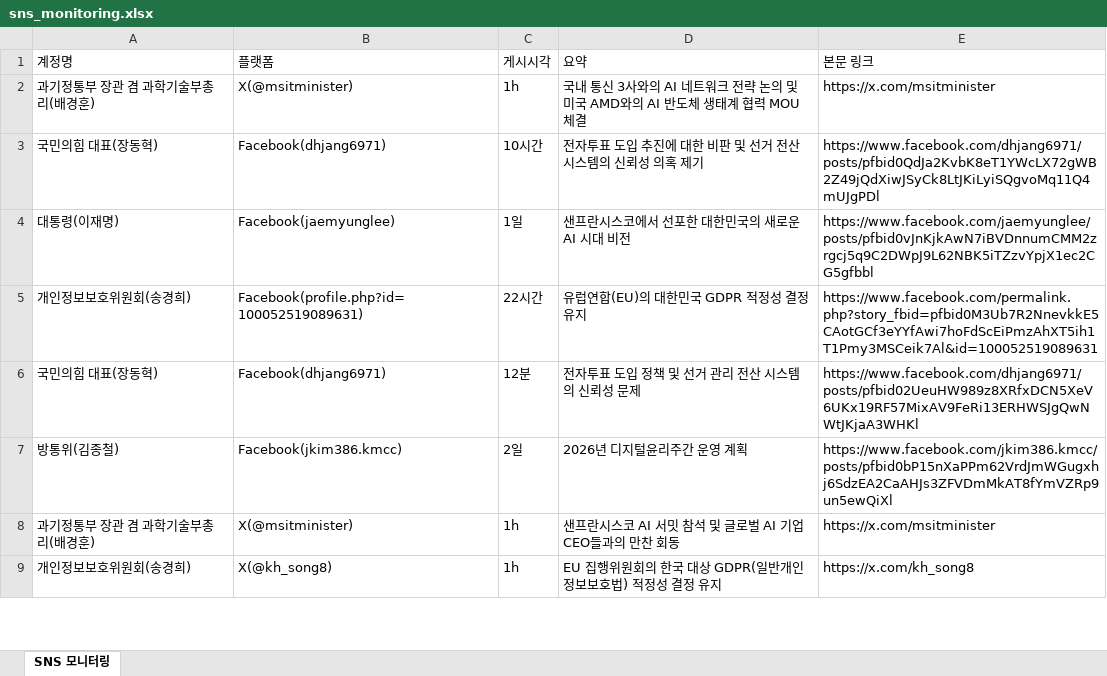
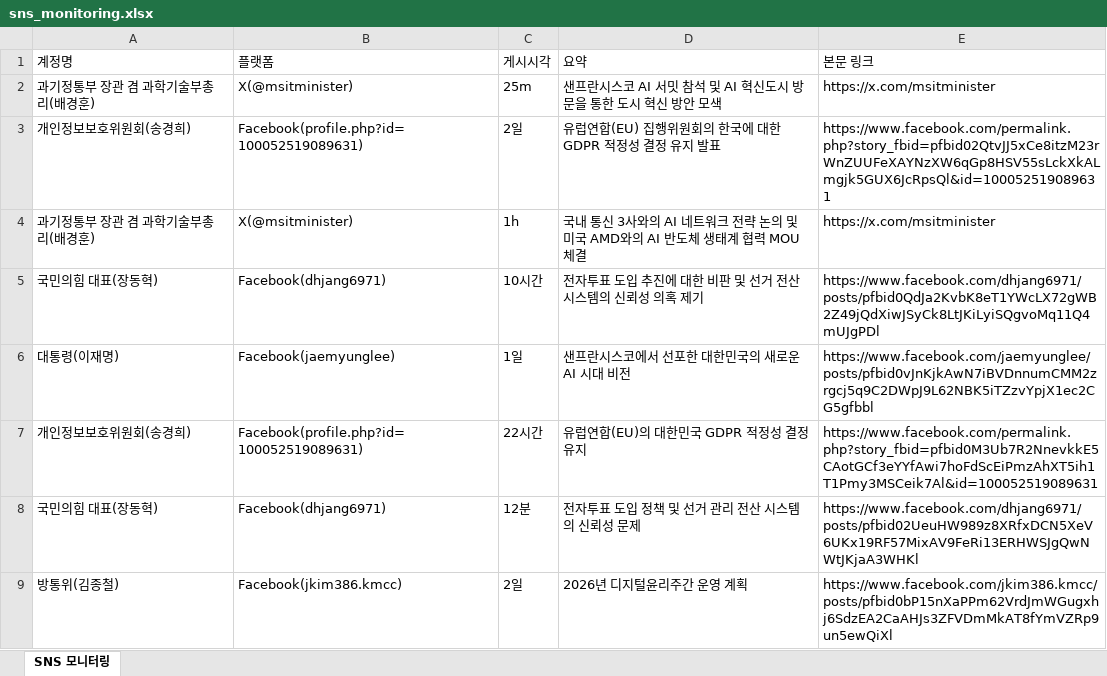
Before and after one commit to jihihi8214/sns_monitoring, an Excel workbook: data/sns_monitoring.xlsx, sheet SNS 모니터링, drawn as a sheet; only a part is shown; the shorter side is filled out with more unchanged rows; values as stored, in another font and other column widths than the file's, no borders; the diff names each change by its address in the sheet, - before the commit and + after, or states it on an @@ line.

```diff
--- a/data/sns_monitoring.xlsx (sheet SNS 모니터링)
+++ b/data/sns_monitoring.xlsx (sheet SNS 모니터링)
+row 2: 과기정통부 장관 겸 과학기술부총리(배경훈) | X(@msitminister) | 25m | 샌프란시스코 AI 서밋 참석 및 AI 혁신도시 방문을 통한 도시 혁신 방안 모색 | https://x.com/msitminister
+row 3: 개인정보보호위원회(송경희) | Facebook(profile.php?id=100052519089631) | 2일 | 유럽연합(EU) 집행위원회의 한국에 대한 GDPR 적정성 결정 유지 발표 | https://www.facebook.com/permalink.php?story_fbid=pfbid02QtvJJ5xCe8itzM23rWnZUUFeXAYNzXW6qGp8HSV55sLckXkALmgjk5GUX6JcRpsQl&id=100052519089631
```
Also changed, not shown: 4 other files.
